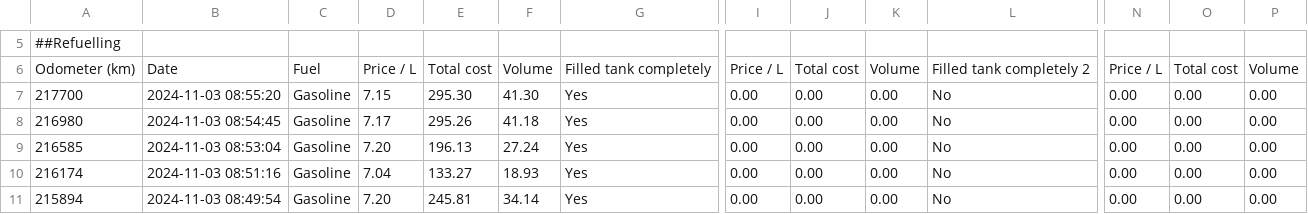
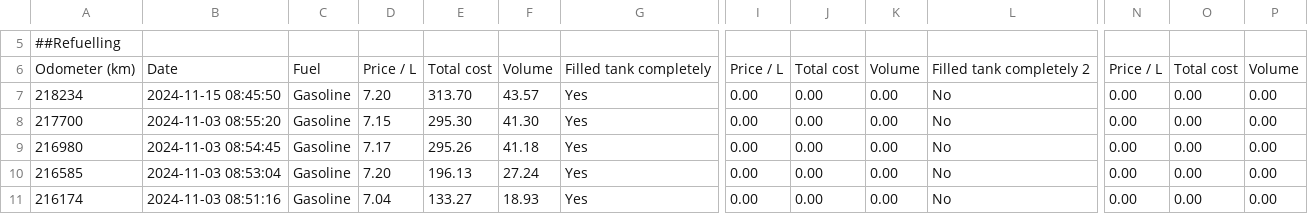
Before and after one commit to andrei141592/carkpis, a CSV file: Drivvo.csv, drawn as a sheet; only a part is shown, gaps mark what is left out; the shorter side is filled out with more unchanged rows; rows hold the shown columns only; the diff names each change by its address in the sheet, - before the commit and + after, or states it on an @@ line.

```diff
--- a/Drivvo.csv
+++ b/Drivvo.csv
+row 7: 218234 | 2024-11-15 08:45:50 | Gasoline | 7.20 | 313.70 | 43.57 | Yes | 0.00 | 0.00 | 0.00 | No | 0.00 | 0.00 | 0.00
```
Also changed, not shown: 13 other files.
